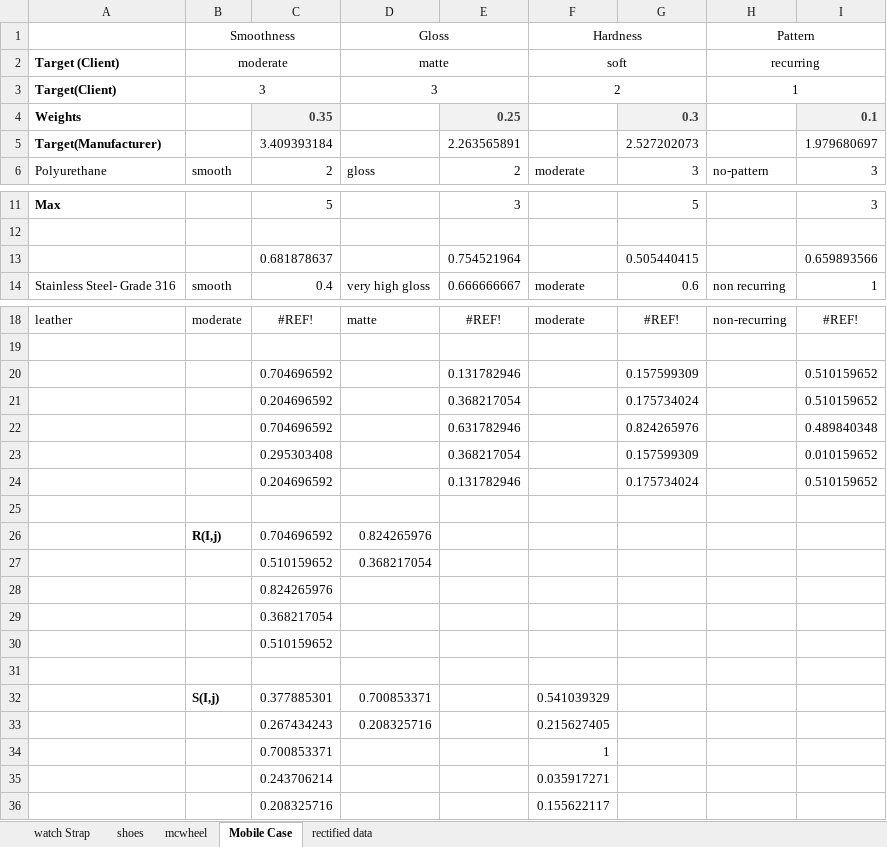
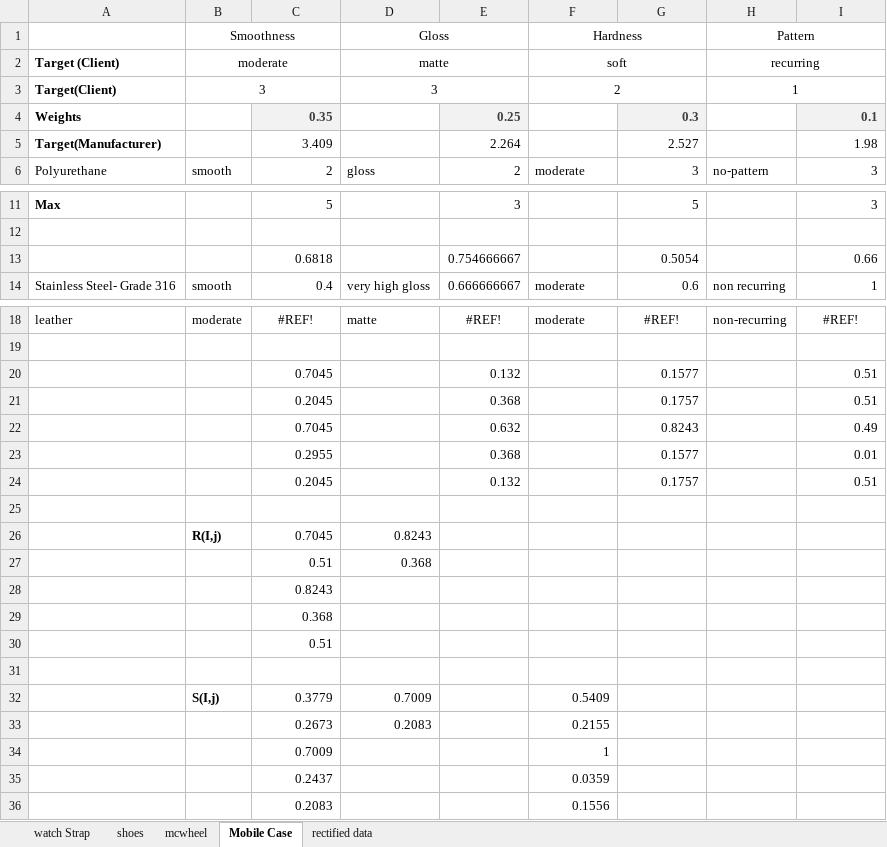
Before and after one commit to muskap/Research, an Excel workbook: candidate materials.xlsx, sheet Mobile Case, drawn as a sheet; only a part is shown, gaps mark what is left out; values as stored, in another font and other column widths than the file's, no borders; removed rows and columns are numbered as before the commit, all else as after; the diff names each change by its address in the sheet, - before the commit and + after, or states it on an @@ line.

```diff
--- a/candidate materials.xlsx (sheet Mobile Case)
+++ b/candidate materials.xlsx (sheet Mobile Case)
-row 5: Target(Manufacturer) |  | 3.409393184 |  | 2.263565891 |  | 2.527202073 |  | 1.979680697
+row 5: Target(Manufacturer) |  | 3.409 |  | 2.264 |  | 2.527 |  | 1.98
-row 13:  |  | 0.681878637 |  | 0.754521964 |  | 0.505440415 |  | 0.659893566
+row 13:  |  | 0.6818 |  | 0.754666667 |  | 0.5054 |  | 0.66
-row 20:  |  | 0.704696592 |  | 0.131782946 |  | 0.157599309 |  | 0.510159652
-row 21:  |  | 0.204696592 |  | 0.368217054 |  | 0.175734024 |  | 0.510159652
-row 22:  |  | 0.704696592 |  | 0.631782946 |  | 0.824265976 |  | 0.489840348
-row 23:  |  | 0.295303408 |  | 0.368217054 |  | 0.157599309 |  | 0.010159652
-row 24:  |  | 0.204696592 |  | 0.131782946 |  | 0.175734024 |  | 0.510159652
+row 20:  |  | 0.7045 |  | 0.132 |  | 0.1577 |  | 0.51
+row 21:  |  | 0.2045 |  | 0.368 |  | 0.1757 |  | 0.51
+row 22:  |  | 0.7045 |  | 0.632 |  | 0.8243 |  | 0.49
+row 23:  |  | 0.2955 |  | 0.368 |  | 0.1577 |  | 0.01
+row 24:  |  | 0.2045 |  | 0.132 |  | 0.1757 |  | 0.51
-row 26:  | R(I,j) | 0.704696592 | 0.824265976
-row 27:  |  | 0.510159652 | 0.368217054
+row 26:  | R(I,j) | 0.7045 | 0.8243
+row 27:  |  | 0.51 | 0.368
-C28: 0.824265976
+C28: 0.8243
-C29: 0.368217054
+C29: 0.368
-C30: 0.510159652
+C30: 0.51
-row 32:  | S(I,j) | 0.377885301 | 0.700853371 |  | 0.541039329
-row 33:  |  | 0.267434243 | 0.208325716 |  | 0.215627405
-row 34:  |  | 0.700853371 |  |  | 1
-row 35:  |  | 0.243706214 |  |  | 0.035917271
-row 36:  |  | 0.208325716 |  |  | 0.155622117
+row 32:  | S(I,j) | 0.3779 | 0.7009 |  | 0.5409
+row 33:  |  | 0.2673 | 0.2083 |  | 0.2155
+row 34:  |  | 0.7009 |  |  | 1
+row 35:  |  | 0.2437 |  |  | 0.0359
+row 36:  |  | 0.2083 |  |  | 0.1556
```
Also changed, not shown: sheet watch Strap, sheet mcwheel, sheet rectified data, formulas that keep their value, 1 other file.
